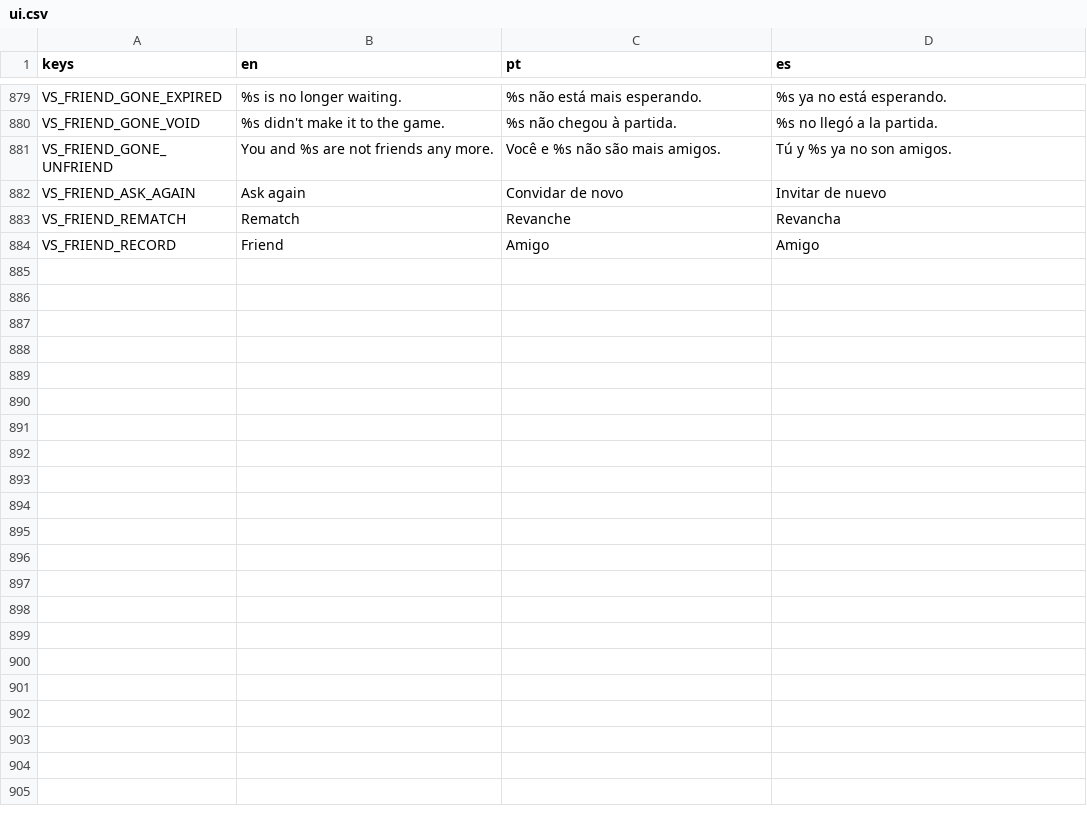
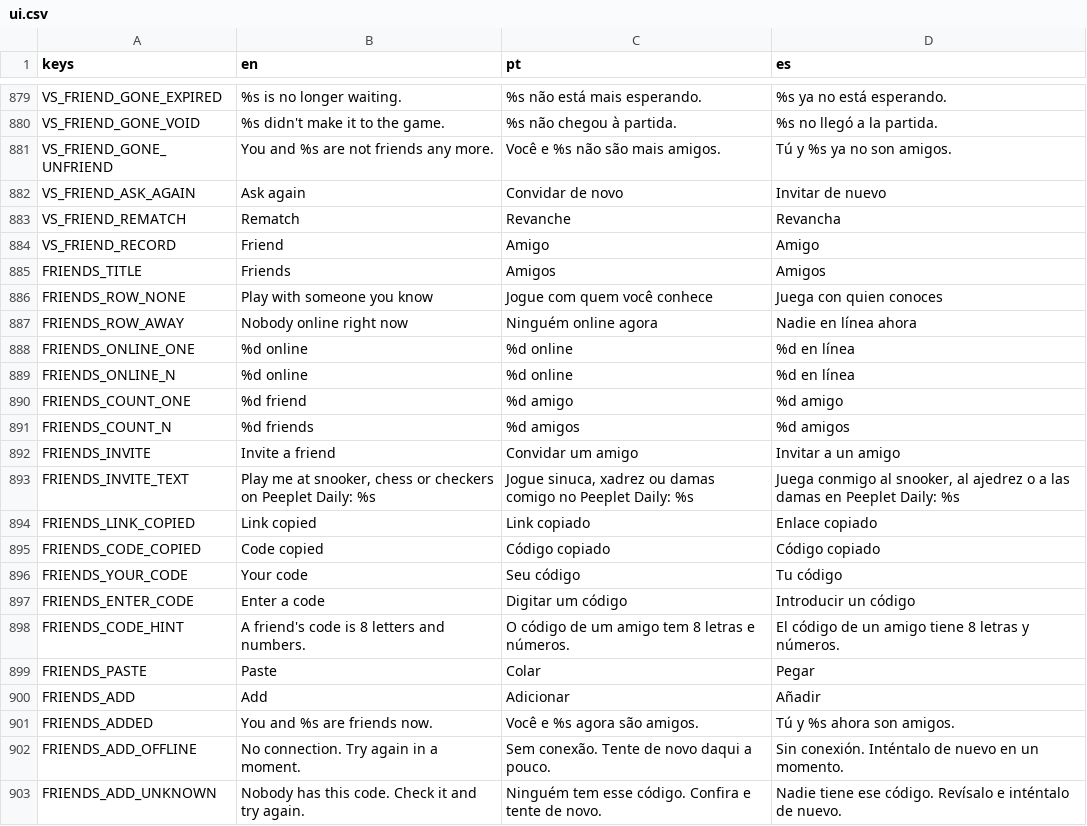
Before and after one commit to flavioriper/daily-games, a CSV file: locale/ui.csv, drawn as a sheet; only a part is shown, gaps mark what is left out; the diff covers the shown part only.

Commit message:
feat(friends): the screens' words and three icons -- locale/ui.csv gains the FRIENDS_ keys (en, pt, es) at its end: the tab's row, the sheet, the code dialog and each answer of Social.add, the picker, remove, the invite and the new friend; ui/icons.gd gains friends (two figures), copy and share

```diff
--- a/locale/ui.csv
+++ b/locale/ui.csv
@@ -884 +884,20 @@ VS_FRIEND_REMATCH,Rematch,Revanche,Revancha
 VS_FRIEND_RECORD,Friend,Amigo,Amigo
+FRIENDS_TITLE,Friends,Amigos,Amigos
+FRIENDS_ROW_NONE,Play with someone you know,Jogue com quem você conhece,Juega con quien conoces
+FRIENDS_ROW_AWAY,Nobody online right now,Ninguém online agora,Nadie en línea ahora
+FRIENDS_ONLINE_ONE,%d online,%d online,%d en línea
+FRIENDS_ONLINE_N,%d online,%d online,%d en línea
+FRIENDS_COUNT_ONE,%d friend,%d amigo,%d amigo
+FRIENDS_COUNT_N,%d friends,%d amigos,%d amigos
+FRIENDS_INVITE,Invite a friend,Convidar um amigo,Invitar a un amigo
+FRIENDS_INVITE_TEXT,"Play me at snooker, chess or checkers on Peeplet Daily: %s","Jogue sinuca, xadrez ou damas comigo no Peeplet Daily: %s","Juega conmigo al snooker, al ajedrez o a las damas en Peeplet Daily: %s"
+FRIENDS_LINK_COPIED,Link copied,Link copiado,Enlace copiado
+FRIENDS_CODE_COPIED,Code copied,Código copiado,Código copiado
+FRIENDS_YOUR_CODE,Your code,Seu código,Tu código
+FRIENDS_ENTER_CODE,Enter a code,Digitar um código,Introducir un código
+FRIENDS_CODE_HINT,A friend's code is 8 letters and numbers.,O código de um amigo tem 8 letras e números.,El código de un amigo tiene 8 letras y números.
+FRIENDS_PASTE,Paste,Colar,Pegar
+FRIENDS_ADD,Add,Adicionar,Añadir
+FRIENDS_ADDED,You and %s are friends now.,Você e %s agora são amigos.,Tú y %s ahora son amigos.
+FRIENDS_ADD_OFFLINE,No connection. Try again in a moment.,Sem conexão. Tente de novo daqui a pouco.,Sin conexión. Inténtalo de nuevo en un momento.
+FRIENDS_ADD_UNKNOWN,Nobody has this code. Check it and try again.,Ninguém tem esse código. Confira e tente de novo.,Nadie tiene ese código. Revísalo e inténtalo de nuevo.
```
Also changed, not shown: 19 added rows elsewhere in this file, 1 other file.
